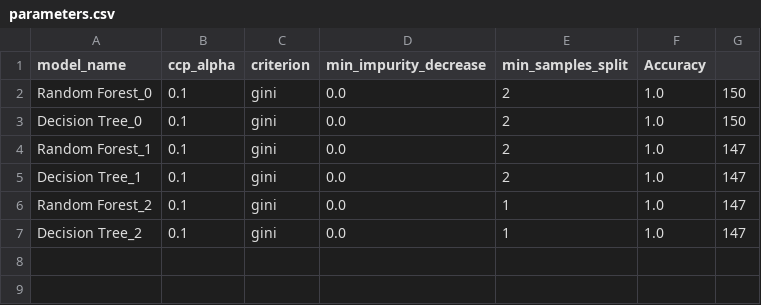
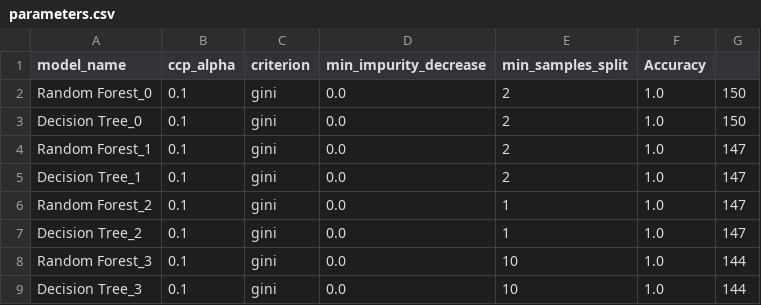
Before and after one commit to Sowmiyanarayanan1709/DVC_iris_repo, a CSV file: parameters.csv, drawn as a sheet; the diff names each change by its address in the sheet, - before the commit and + after, or states it on an @@ line.

Commit message:
model version 3

```diff
--- a/parameters.csv
+++ b/parameters.csv
+row 8: Random Forest_3 | 0.1 | gini | 0.0 | 10 | 1.0 | 144
+row 9: Decision Tree_3 | 0.1 | gini | 0.0 | 10 | 1.0 | 144
```
Also changed, not shown: 3 other files.
